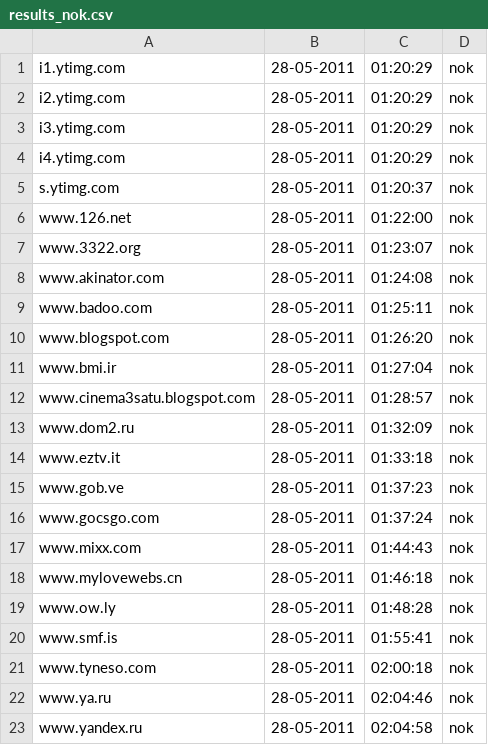
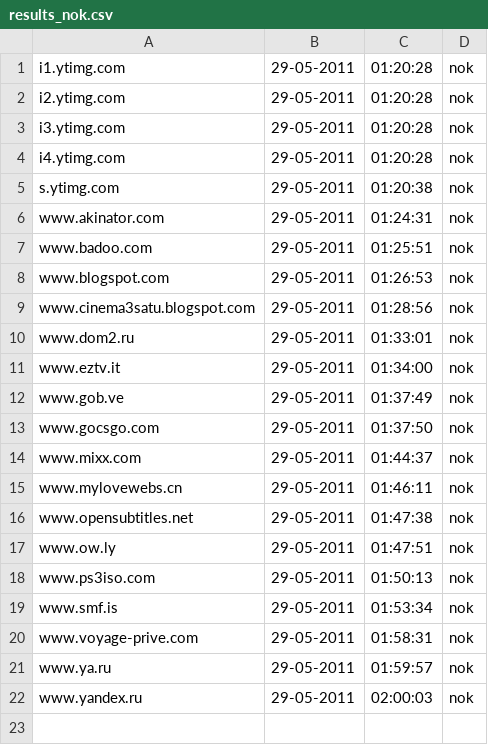
Before and after one commit to Tuinslak/GFW-URL-checker, a CSV file: testResults/be/results_nok.csv, drawn as a sheet.

```diff
--- a/testResults/be/results_nok.csv
+++ b/testResults/be/results_nok.csv
@@ -1,23 +1,22 @@
-i1.ytimg.com,28-05-2011,01:20:29,nok
-i2.ytimg.com,28-05-2011,01:20:29,nok
-i3.ytimg.com,28-05-2011,01:20:29,nok
-i4.ytimg.com,28-05-2011,01:20:29,nok
-s.ytimg.com,28-05-2011,01:20:37,nok
-www.126.net,28-05-2011,01:22:00,nok
-www.3322.org,28-05-2011,01:23:07,nok
-www.akinator.com,28-05-2011,01:24:08,nok
-www.badoo.com,28-05-2011,01:25:11,nok
-www.blogspot.com,28-05-2011,01:26:20,nok
-www.bmi.ir,28-05-2011,01:27:04,nok
-www.cinema3satu.blogspot.com,28-05-2011,01:28:57,nok
-www.dom2.ru,28-05-2011,01:32:09,nok
-www.eztv.it,28-05-2011,01:33:18,nok
-www.gob.ve,28-05-2011,01:37:23,nok
-www.gocsgo.com,28-05-2011,01:37:24,nok
-www.mixx.com,28-05-2011,01:44:43,nok
-www.mylovewebs.cn,28-05-2011,01:46:18,nok
-www.ow.ly,28-05-2011,01:48:28,nok
-www.smf.is,28-05-2011,01:55:41,nok
-www.tyneso.com,28-05-2011,02:00:18,nok
-www.ya.ru,28-05-2011,02:04:46,nok
-www.yandex.ru,28-05-2011,02:04:58,nok
+i1.ytimg.com,29-05-2011,01:20:28,nok
+i2.ytimg.com,29-05-2011,01:20:28,nok
+i3.ytimg.com,29-05-2011,01:20:28,nok
+i4.ytimg.com,29-05-2011,01:20:28,nok
+s.ytimg.com,29-05-2011,01:20:38,nok
+www.akinator.com,29-05-2011,01:24:31,nok
+www.badoo.com,29-05-2011,01:25:51,nok
+www.blogspot.com,29-05-2011,01:26:53,nok
+www.cinema3satu.blogspot.com,29-05-2011,01:28:56,nok
+www.dom2.ru,29-05-2011,01:33:01,nok
+www.eztv.it,29-05-2011,01:34:00,nok
+www.gob.ve,29-05-2011,01:37:49,nok
+www.gocsgo.com,29-05-2011,01:37:50,nok
+www.mixx.com,29-05-2011,01:44:37,nok
+www.mylovewebs.cn,29-05-2011,01:46:11,nok
+www.opensubtitles.net,29-05-2011,01:47:38,nok
+www.ow.ly,29-05-2011,01:47:51,nok
+www.ps3iso.com,29-05-2011,01:50:13,nok
+www.smf.is,29-05-2011,01:53:34,nok
+www.voyage-prive.com,29-05-2011,01:58:31,nok
+www.ya.ru,29-05-2011,01:59:57,nok
+www.yandex.ru,29-05-2011,02:00:03,nok
```
Also changed, not shown: testResults/be/results.csv, testResults/be/results_ok.csv.
